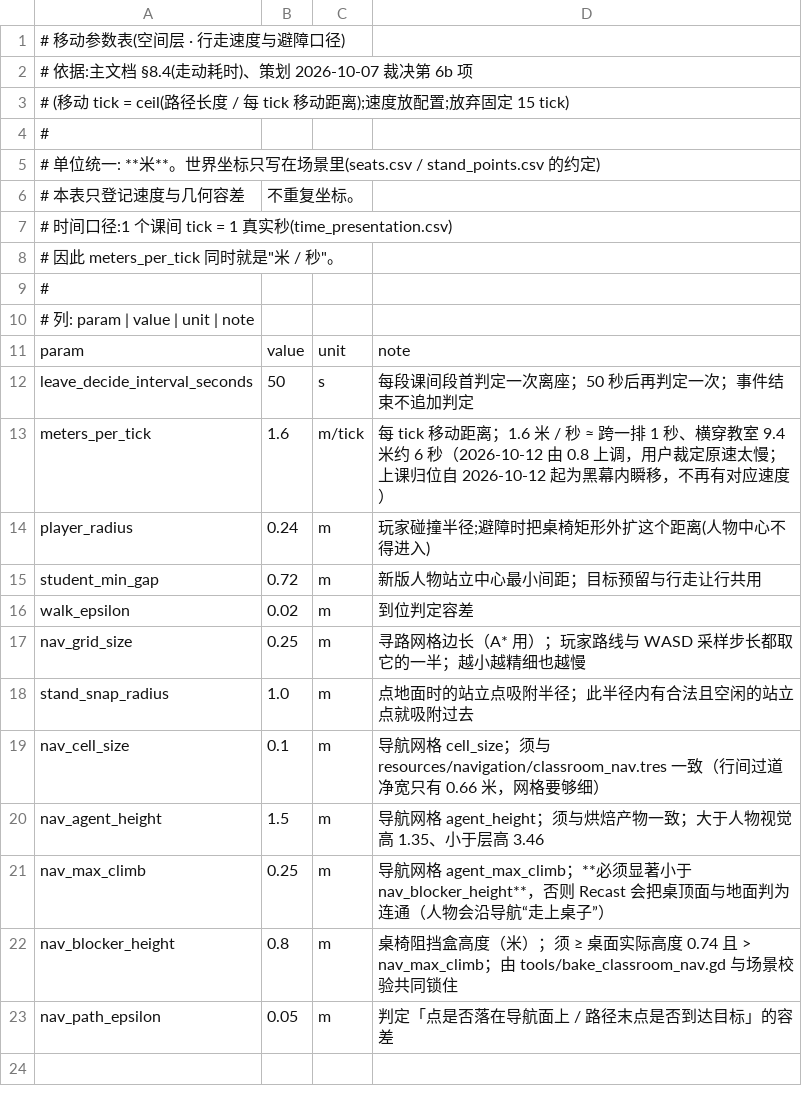
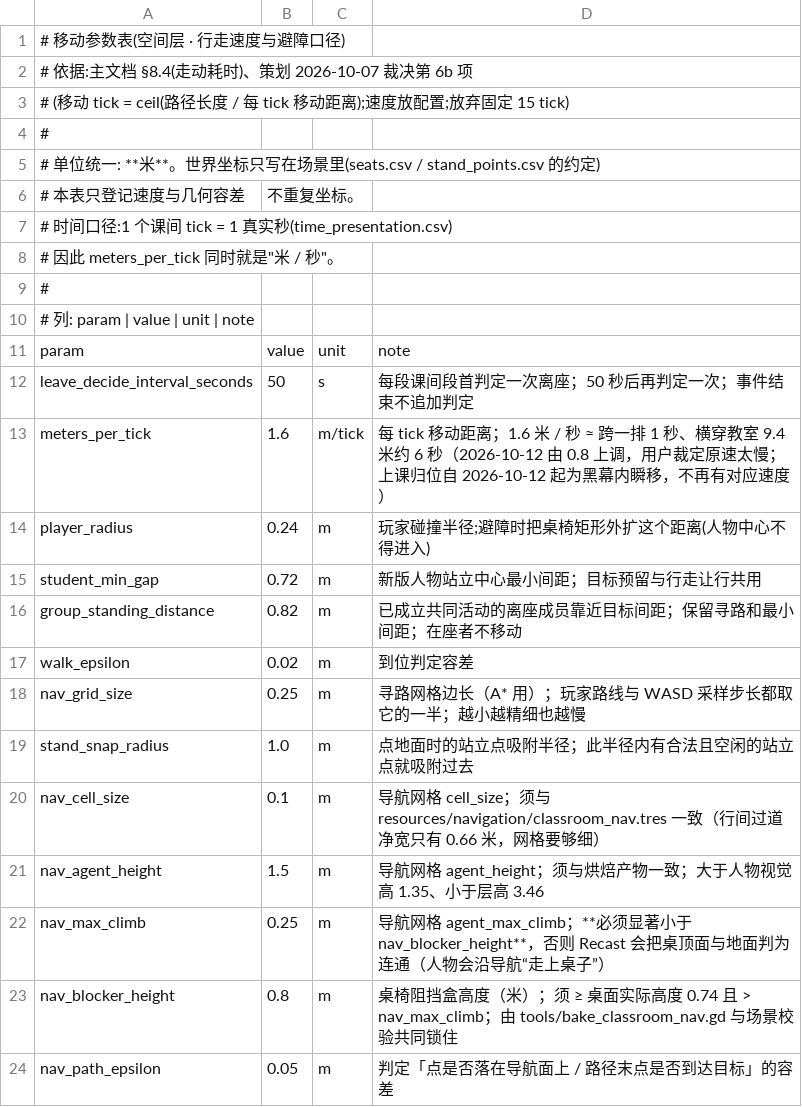
Before and after one commit to jx321720396/Ten-minutes-after-class, a CSV file: data/rules/movement.csv, drawn as a sheet.

```diff
--- a/data/rules/movement.csv
+++ b/data/rules/movement.csv
@@ -15,2 +15,3 @@ player_radius,0.24,m,玩家碰撞半径;避障时把桌椅矩形外扩这个距
 student_min_gap,0.72,m,新版人物站立中心最小间距；目标预留与行走让行共用
+group_standing_distance,0.82,m,已成立共同活动的离座成员靠近目标间距；保留寻路和最小间距；在座者不移动
 walk_epsilon,0.02,m,到位判定容差
```
Also changed, not shown: data/rules/chat_space.csv, 58 other files.
